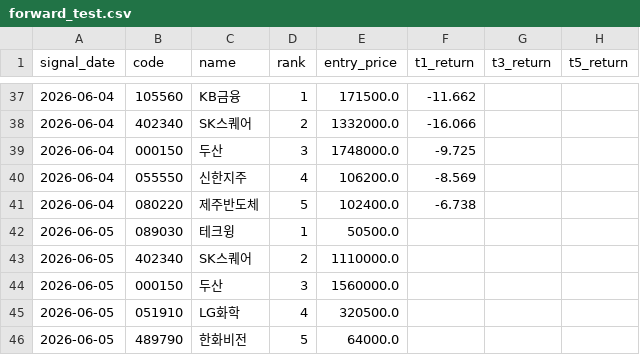
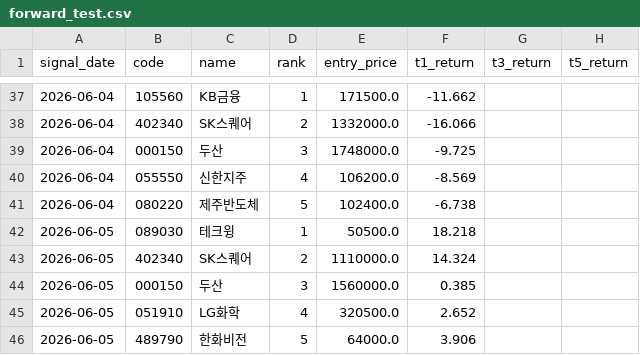
Before and after one commit to stanleyim/choonsimi-premium, a CSV file: data/forward_test.csv, drawn as a sheet; only a part is shown, gaps mark what is left out; the diff covers the shown part only.

```diff
--- a/data/forward_test.csv
+++ b/data/forward_test.csv
@@ -41,6 +41,6 @@
 2026-06-04,080220,제주반도체,5,102400.0,-6.738,,
-2026-06-05,089030,테크윙,1,50500.0,,,
-2026-06-05,402340,SK스퀘어,2,1110000.0,,,
-2026-06-05,000150,두산,3,1560000.0,,,
-2026-06-05,051910,LG화학,4,320500.0,,,
-2026-06-05,489790,한화비전,5,64000.0,,,
+2026-06-05,089030,테크윙,1,50500.0,18.218,,
+2026-06-05,402340,SK스퀘어,2,1110000.0,14.324,,
+2026-06-05,000150,두산,3,1560000.0,0.385,,
+2026-06-05,051910,LG화학,4,320500.0,2.652,,
+2026-06-05,489790,한화비전,5,64000.0,3.906,,
```
Also changed, not shown: 5 added rows and 12 edited cells elsewhere in this file, data/signal_history.csv, 3 other files.
